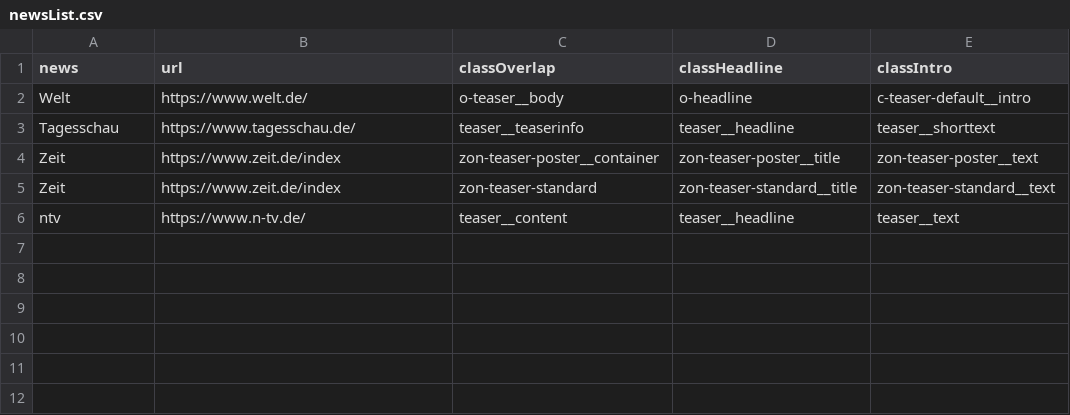
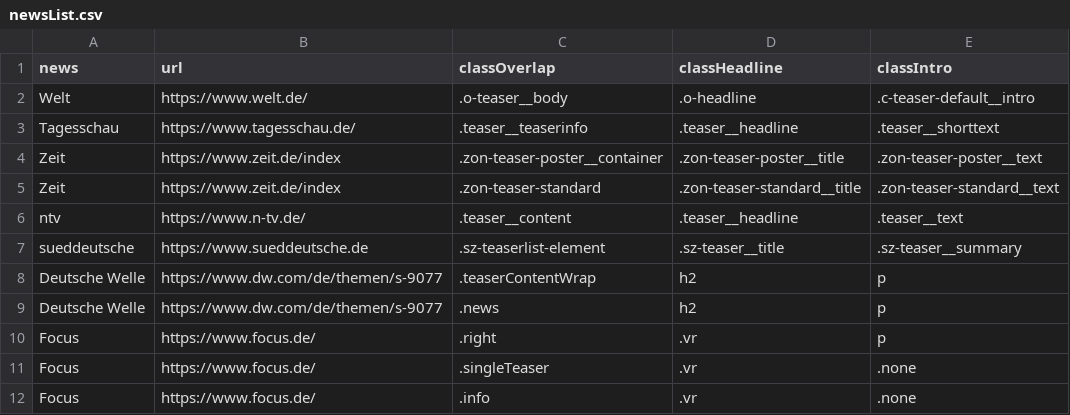
Before and after one commit to realwoobinlee/news-scraper, a CSV file: newsList.csv, drawn as a sheet.

```diff
--- a/newsList.csv
+++ b/newsList.csv
@@ -1,6 +1,12 @@
 news,url,classOverlap,classHeadline,classIntro
-Welt,https://www.welt.de/,o-teaser__body,o-headline,c-teaser-default__intro
-Tagesschau,https://www.tagesschau.de/,teaser__teaserinfo,teaser__headline,teaser__shorttext
-Zeit,https://www.zeit.de/index,zon-teaser-poster__container,zon-teaser-poster__title,zon-teaser-poster__text
-Zeit,https://www.zeit.de/index,zon-teaser-standard,zon-teaser-standard__title,zon-teaser-standard__text
-ntv,https://www.n-tv.de/,teaser__content,teaser__headline,teaser__text
+Welt,https://www.welt.de/,.o-teaser__body,.o-headline,.c-teaser-default__intro
+Tagesschau,https://www.tagesschau.de/,.teaser__teaserinfo,.teaser__headline,.teaser__shorttext
+Zeit,https://www.zeit.de/index,.zon-teaser-poster__container,.zon-teaser-poster__title,.zon-teaser-poster__text
+Zeit,https://www.zeit.de/index,.zon-teaser-standard,.zon-teaser-standard__title,.zon-teaser-standard__text
+ntv,https://www.n-tv.de/,.teaser__content,.teaser__headline,.teaser__text
+sueddeutsche,https://www.sueddeutsche.de,.sz-teaserlist-element,.sz-teaser__title,.sz-teaser__summary
+Deutsche Welle,https://www.dw.com/de/themen/s-9077,.teaserContentWrap,h2,p
+Deutsche Welle,https://www.dw.com/de/themen/s-9077,.news,h2,p
+Focus,https://www.focus.de/,.right,.vr,p
+Focus,https://www.focus.de/,.singleTeaser,.vr,.none
+Focus,https://www.focus.de/,.info,.vr,.none
```
Also changed, not shown: 5 other files.
